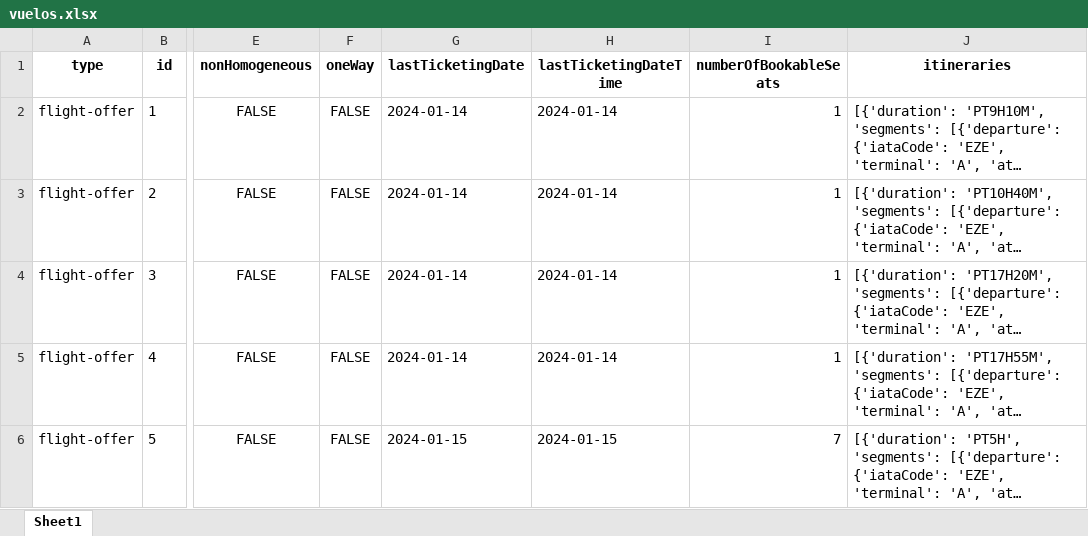
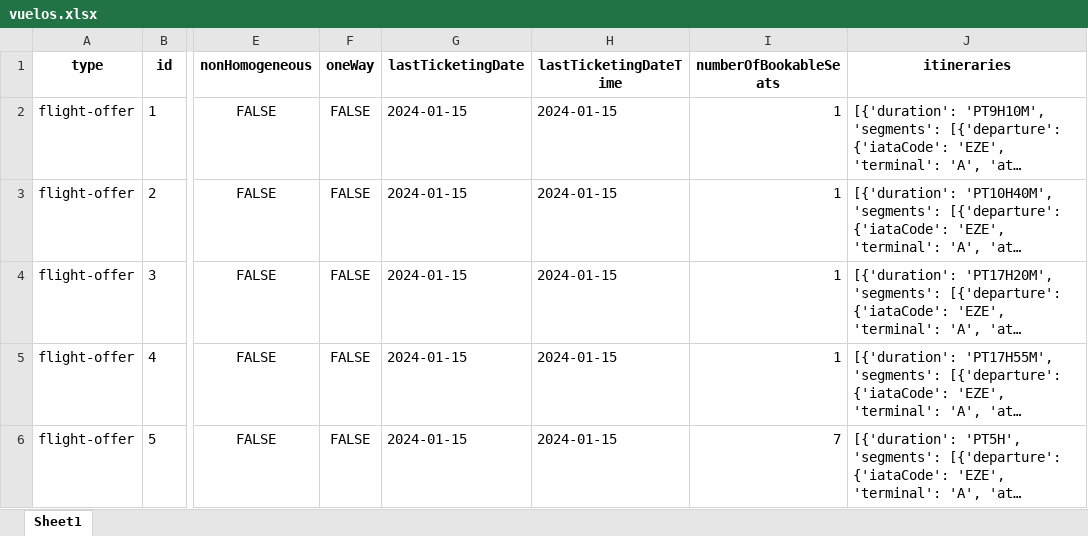
Before and after one commit to Rommelghost/ProyectoFinalLP2, an Excel workbook: vuelos.xlsx, sheet Sheet1, drawn as a sheet; only a part is shown, gaps mark what is left out; long unchanged cells end in …; values as stored, in another font and other column widths than the file's, no borders; the diff names each change by its address in the sheet, - before the commit and + after, or states it on an @@ line.

```diff
--- a/vuelos.xlsx (sheet Sheet1)
+++ b/vuelos.xlsx (sheet Sheet1)
-G2:G5 (lastTicketingDate): 2024-01-14
+G2:G5 (lastTicketingDate): 2024-01-15
-H2:H5 (lastTicketingDateTime): 2024-01-14
+H2:H5 (lastTicketingDateTime): 2024-01-15
```
Also changed, not shown: 3 other files.
